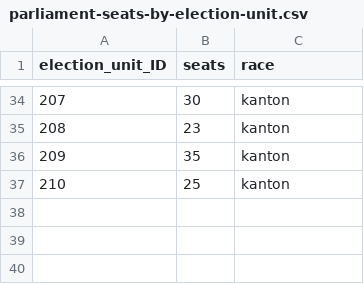
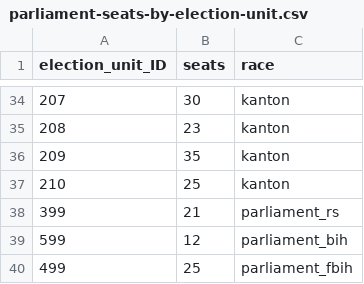
Before and after one commit to Zastone/electionsBiH, a CSV file: Cleaned Data/Municipality IDs/parliament-seats-by-election-unit.csv, drawn as a sheet; only a part is shown, gaps mark what is left out.

Commit message:
add # of compensatory seats per assembly

```diff
--- a/Cleaned Data/Municipality IDs/parliament-seats-by-election-unit.csv
+++ b/Cleaned Data/Municipality IDs/parliament-seats-by-election-unit.csv
@@ -37 +37,4 @@ election_unit_ID,seats,race
 210,25,kanton
+399,21,parliament_rs
+599,12,parliament_bih
+499,25,parliament_fbih
```
